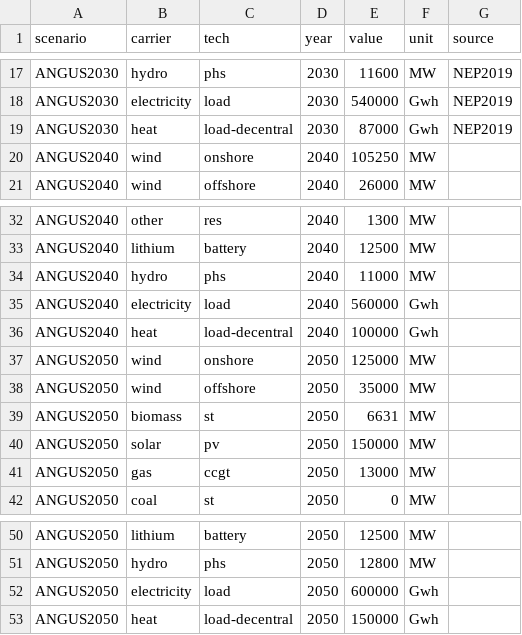
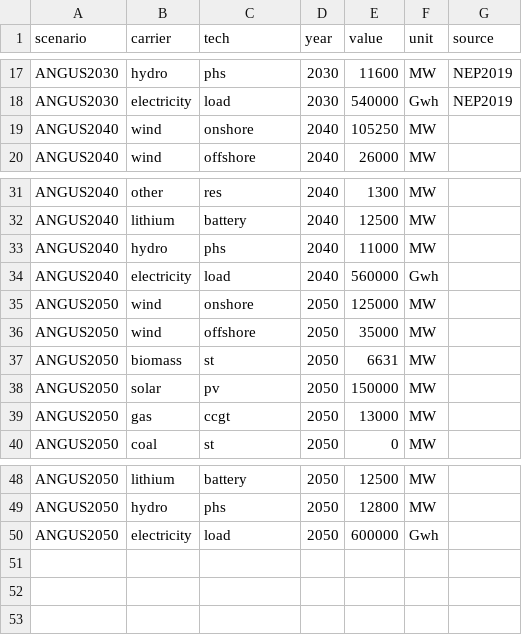
Before and after one commit to ZNES-datapackages/angus-input-data, a CSV file: capacities/german-electricity-system.csv (was capacities/german-energy-system.csv), drawn as a sheet; only a part is shown, gaps mark what is left out; the diff names each change by its address in the sheet, - before the commit and + after, or states it on an @@ line.

Commit message:
Sep. heat and electricity sectors

```diff
--- a/capacities/german-energy-system.csv
+++ b/capacities/german-electricity-system.csv
-row 19: ANGUS2030 | heat | load-decentral | 2030 | 87000 | Gwh | NEP2019
-row 36: ANGUS2040 | heat | load-decentral | 2040 | 100000 | Gwh
-row 53: ANGUS2050 | heat | load-decentral | 2050 | 150000 | Gwh
```
Also changed, not shown: 2 other files.
